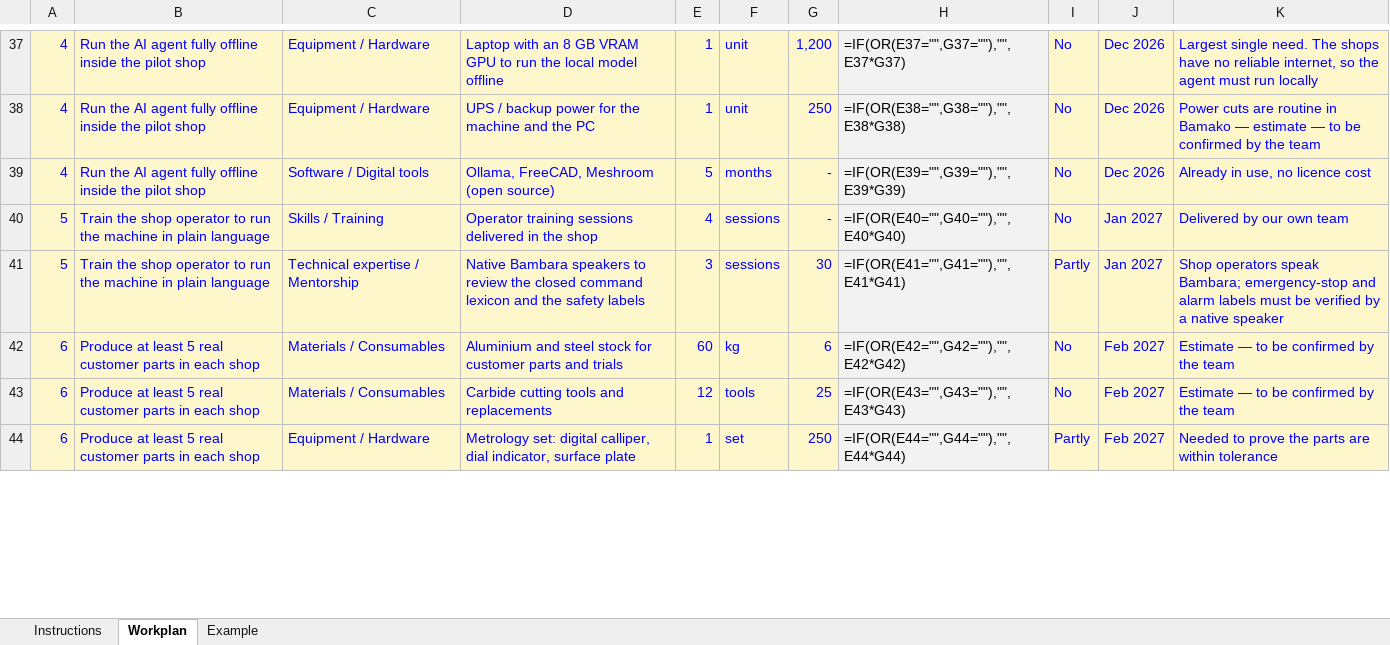
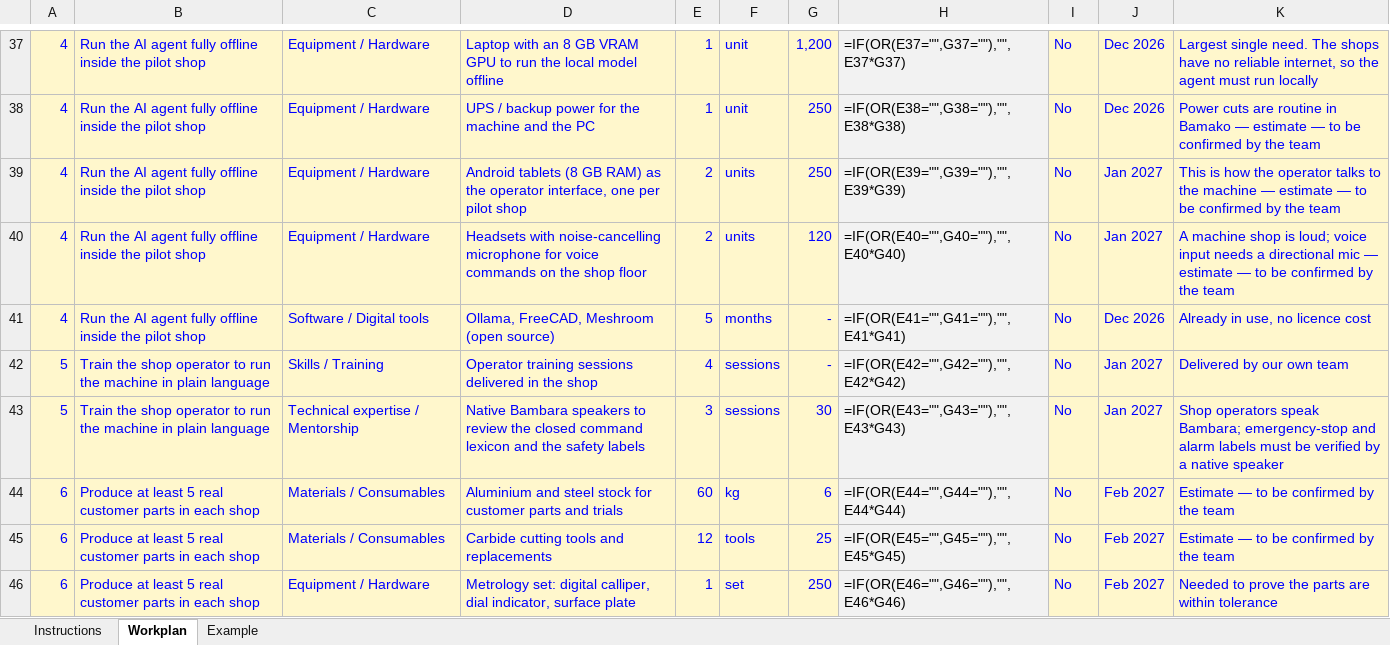
Before and after one commit to professeurp2/forgeron, an Excel workbook: scratch/Forgeron_METI_Workplan.xlsx, sheet Workplan, drawn as a sheet; only a part is shown, gaps mark what is left out; values as stored, in another font and other column widths than the file's, no borders; formulas without a stored value are shown as written; addresses are those after the commit; the diff covers the shown part only; the diff names each change by its address in the sheet, - before the commit and + after, or states it on an @@ line.

```diff
--- a/scratch/Forgeron_METI_Workplan.xlsx (sheet Workplan)
+++ b/scratch/Forgeron_METI_Workplan.xlsx (sheet Workplan)
+row 39: 4 | Run the AI agent fully offline inside the pilot shop | Equipment / Hardware | Android tablets (8 GB RAM) as the operator interface, one per pilot shop | 2 | units | 250 | =IF(OR(E39="",G39=""),"",E39*G39) | No | Jan 2027 | This is how the operator talks to the machine — estimate — to be confirmed by the team
+row 40: 4 | Run the AI agent fully offline inside the pilot shop | Equipment / Hardware | Headsets with noise-cancelling microphone for voice commands on the shop floor | 2 | units | 120 | =IF(OR(E40="",G40=""),"",E40*G40) | No | Jan 2027 | A machine shop is loud; voice input needs a directional mic — estimate — to be confirmed by the team
-H41: =IF(OR(E39="",G39=""),"",E39*G39)
+H41: =IF(OR(E41="",G41=""),"",E41*G41)
-H42: =IF(OR(E40="",G40=""),"",E40*G40)
+H42: =IF(OR(E42="",G42=""),"",E42*G42)
-H43: =IF(OR(E41="",G41=""),"",E41*G41)
+H43: =IF(OR(E43="",G43=""),"",E43*G43)
-I43: Partly
+I43: No
-H44: =IF(OR(E42="",G42=""),"",E42*G42)
+H44: =IF(OR(E44="",G44=""),"",E44*G44)
-H45: =IF(OR(E43="",G43=""),"",E43*G43)
+H45: =IF(OR(E45="",G45=""),"",E45*G45)
-H46: =IF(OR(E44="",G44=""),"",E44*G44)
+H46: =IF(OR(E46="",G46=""),"",E46*G46)
-I46: Partly
+I46: No
```
Also changed, not shown: 2 removed rows and 12 edited cells elsewhere in this sheet, 1 other file.
